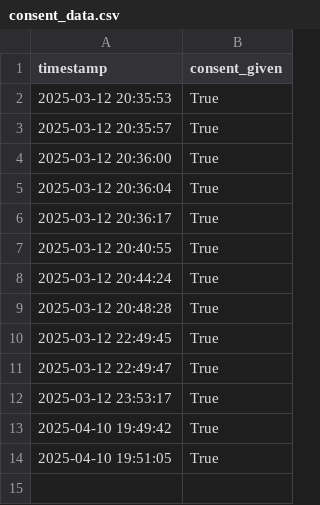
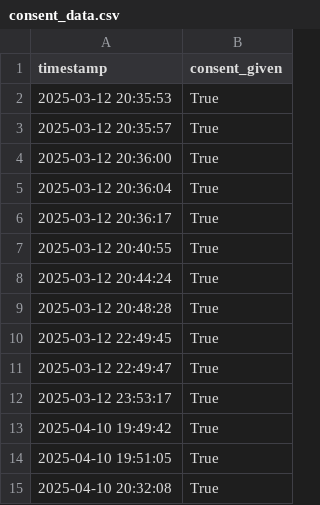
Before and after one commit to NotAPlumber505/UsabilityTestingApp, a CSV file: data/consent_data.csv, drawn as a sheet.

```diff
--- a/data/consent_data.csv
+++ b/data/consent_data.csv
@@ -14 +14,2 @@ timestamp,consent_given
 2025-04-10 19:51:05,True
+2025-04-10 20:32:08,True
```
Also changed, not shown: data/task_data.csv.
